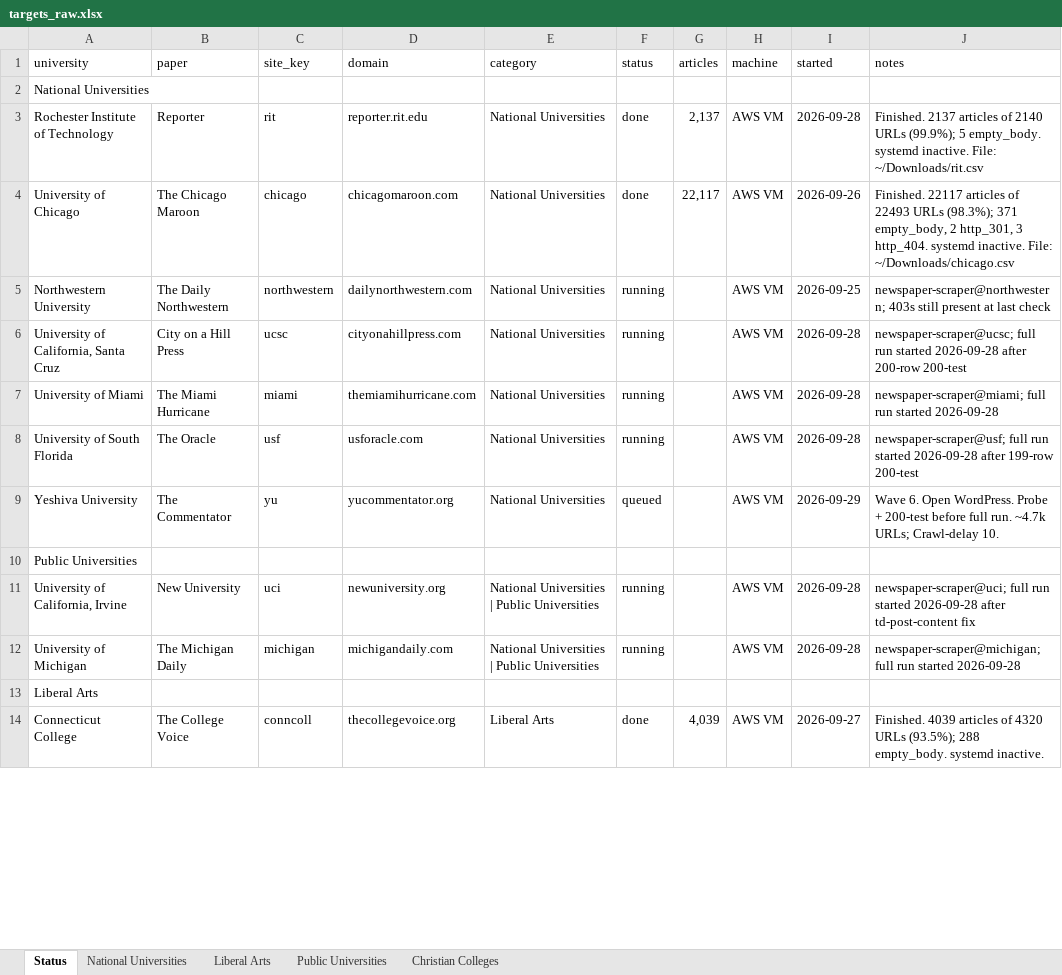
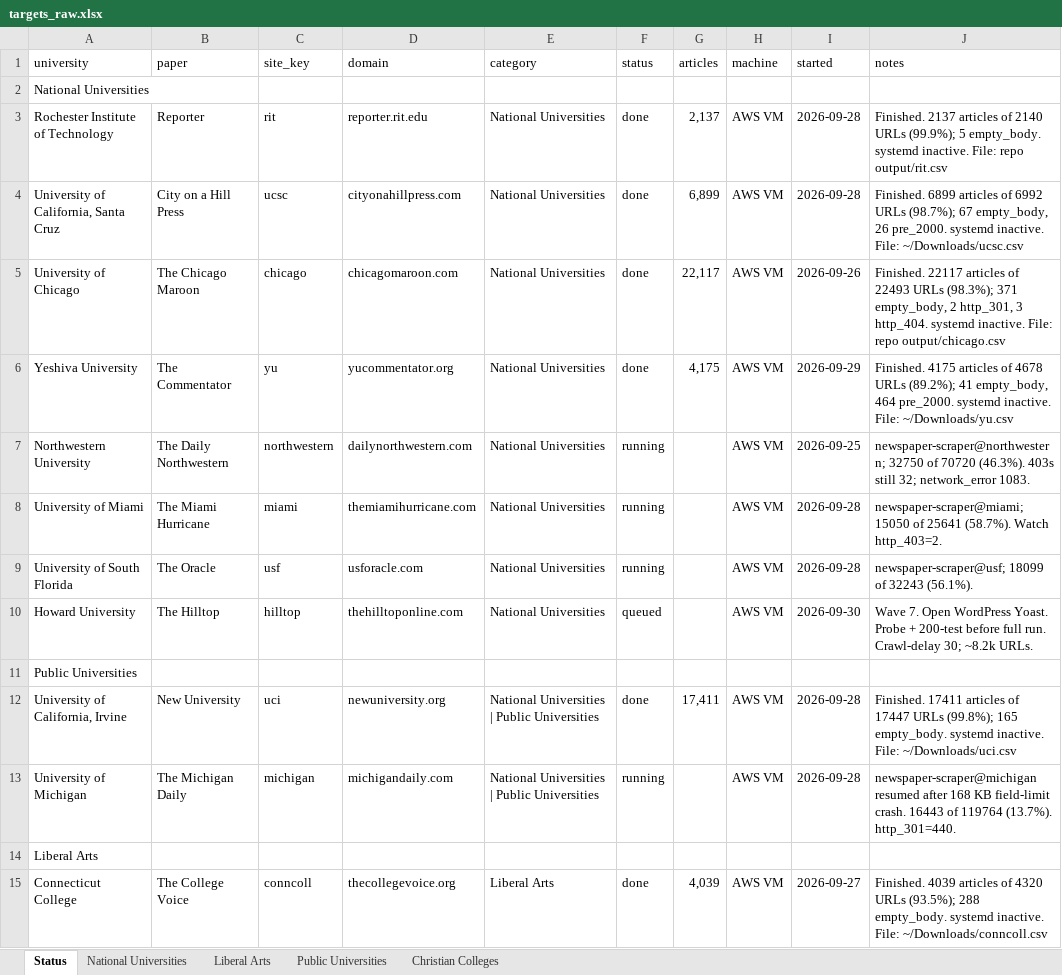
Before and after one commit to valentinasilva8/college-newspaper-scraper, an Excel workbook: data/targets_raw.xlsx, sheet Status, drawn as a sheet; only a part is shown; values as stored, in another font and other column widths than the file's, no cell formats; removed rows and columns are numbered as before the commit, all else as after; the diff covers the shown part only; the diff names each change by its address in the sheet, - before the commit and + after, or states it on an @@ line.

Commit message:
Add The Student Life and The Hilltop; keep long articles in one CSV.
Two open Yoast WordPress papers refill empty slots without Cloudflare. St. Olaf now groups under Christian Colleges on the Status tab, and oversized bodies log a warning instead of splitting the file.

```diff
--- a/data/targets_raw.xlsx (sheet Status)
+++ b/data/targets_raw.xlsx (sheet Status)
-J3 (notes): …inactive. File: ~/Downloads/rit.csv
+J3 (notes): …inactive. File: repo output/rit.csv
+row 4: University of California, Santa Cruz | City on a Hill Press | ucsc | cityonahillpress.com | National Universities | done | 6,899 | AWS VM | 2026-09-28 | Finished. 6899 articles of 6992 URLs (98.7%); 67 empty_body, 26 pre_2000. systemd inactive. File: ~/Downloads/ucsc.csv
-J5 (notes): …inactive. File: ~/Downloads/chicago.csv
+J5 (notes): …inactive. File: repo output/chicago.csv
+row 6: Yeshiva University | The Commentator | yu | yucommentator.org | National Universities | done | 4,175 | AWS VM | 2026-09-29 | Finished. 4175 articles of 4678 URLs (89.2%); 41 empty_body, 464 pre_2000. systemd inactive. File: ~/Downloads/yu.csv
-J7 (notes): newspaper-scraper@northwestern; 403s still present at last check
+J7 (notes): newspaper-scraper@northwestern; 32750 of 70720 (46.3%). 403s still 32; network_error 1083.
-row 6: University of California, Santa Cruz | City on a Hill Press | ucsc | cityonahillpress.com | National Universities | running |  | AWS VM | 2026-09-28 | newspaper-scraper@ucsc; full run started 2026-09-28 after 200-row 200-test
-J8 (notes): newspaper-scraper@miami; full run started 2026-09-28
+J8 (notes): newspaper-scraper@miami; 15050 of 25641 (58.7%). Watch http_403=2.
-J9 (notes): newspaper-scraper@usf; full run started 2026-09-28 after 199-row 200-test
+J9 (notes): newspaper-scraper@usf; 18099 of 32243 (56.1%).
-A10 (university): Yeshiva University
+A10 (university): Howard University
-B10 (paper): The Commentator
+B10 (paper): The Hilltop
-C10 (site_key): yu
+C10 (site_key): hilltop
-D10 (domain): yucommentator.org
+D10 (domain): thehilltoponline.com
-I10 (started): 2026-09-29
+I10 (started): 2026-09-30
-J10 (notes): Wave 6. Open WordPress. Probe + 200-test before full run. ~4.7k URLs; Crawl-delay 10.
+J10 (notes): Wave 7. Open WordPress Yoast. Probe + 200-test before full run. Crawl-delay 30; ~8.2k URLs.
-F12 (status): running
+F12 (status): done
-G12 (articles): (empty)
+G12 (articles): 17,411
-J12 (notes): newspaper-scraper@uci; full run started 2026-09-28 after td-post-content fix
+J12 (notes): Finished. 17411 articles of 17447 URLs (99.8%); 165 empty_body. systemd inactive. File: ~/Downloads/uci.csv
-J13 (notes): newspaper-scraper@michigan; full run started 2026-09-28
+J13 (notes): newspaper-scraper@michigan resumed after 168 KB field-limit crash. 16443 of 119764 (13.7%). http_301=440.
-J15 (notes): …systemd inactive.
+J15 (notes): …systemd inactive. File: ~/Downloads/conncoll.csv
```
Also changed, not shown: 4 added rows, 3 removed rows and 15 edited cells elsewhere in this sheet, cell formats, 11 other files.
